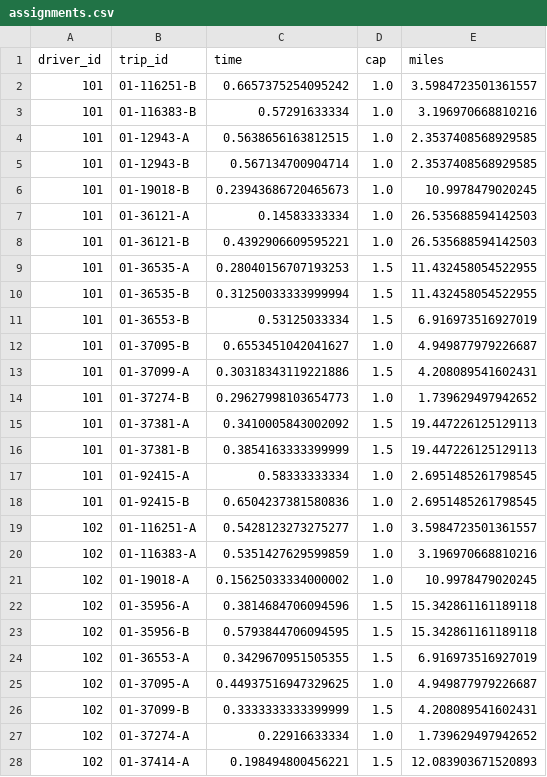
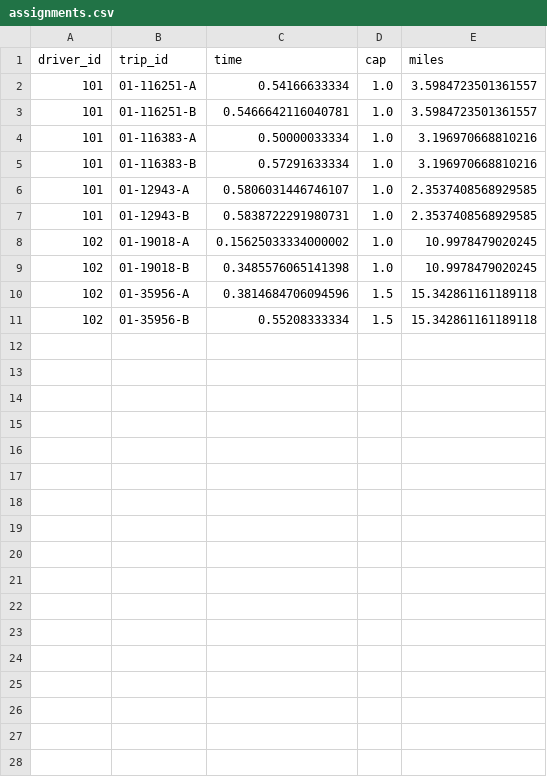
Before and after one commit to ribsthakkar/RiderPickup, a CSV file: assignments.csv, drawn as a sheet; only a part is shown; the diff covers the shown part only.

```diff
--- a/assignments.csv
+++ b/assignments.csv
@@ -1,28 +1,11 @@
 driver_id, trip_id, time, cap, miles
-101,01-116251-B,0.6657375254095242,1.0,3.5984723501361557
+101,01-116251-A,0.54166633334,1.0,3.5984723501361557
+101,01-116251-B,0.5466642116040781,1.0,3.5984723501361557
+101,01-116383-A,0.50000033334,1.0,3.196970668810216
 101,01-116383-B,0.57291633334,1.0,3.196970668810216
-101,01-12943-A,0.5638656163812515,1.0,2.3537408568929585
-101,01-12943-B,0.567134700904714,1.0,2.3537408568929585
-101,01-19018-B,0.23943686720465673,1.0,10.9978479020245
-101,01-36121-A,0.14583333334,1.0,26.535688594142503
-101,01-36121-B,0.4392906609595221,1.0,26.535688594142503
-101,01-36535-A,0.28040156707193253,1.5,11.432458054522955
-101,01-36535-B,0.31250033333999994,1.5,11.432458054522955
-101,01-36553-B,0.53125033334,1.5,6.916973516927019
-101,01-37095-B,0.6553451042041627,1.0,4.949877979226687
-101,01-37099-A,0.30318343119221886,1.5,4.208089541602431
-101,01-37274-B,0.29627998103654773,1.0,1.739629497942652
-101,01-37381-A,0.3410005843002092,1.5,19.447226125129113
-101,01-37381-B,0.3854163333399999,1.5,19.447226125129113
-101,01-92415-A,0.58333333334,1.0,2.6951485261798545
-101,01-92415-B,0.6504237381580836,1.0,2.6951485261798545
-102,01-116251-A,0.5428123273275277,1.0,3.5984723501361557
-102,01-116383-A,0.5351427629599859,1.0,3.196970668810216
+101,01-12943-A,0.5806031446746107,1.0,2.3537408568929585
+101,01-12943-B,0.5838722291980731,1.0,2.3537408568929585
 102,01-19018-A,0.15625033334000002,1.0,10.9978479020245
+102,01-19018-B,0.3485576065141398,1.0,10.9978479020245
 102,01-35956-A,0.3814684706094596,1.5,15.342861161189118
-102,01-35956-B,0.5793844706094595,1.5,15.342861161189118
-102,01-36553-A,0.3429670951505355,1.5,6.916973516927019
-102,01-37095-A,0.44937516947329625,1.0,4.949877979226687
-102,01-37099-B,0.3333333333399999,1.5,4.208089541602431
-102,01-37274-A,0.22916633334,1.0,1.739629497942652
-102,01-37414-A,0.198494800456221,1.5,12.083903671520893
+102,01-35956-B,0.55208333334,1.5,15.342861161189118
```
Also changed, not shown: 3 removed rows elsewhere in this file, 2 other files.
